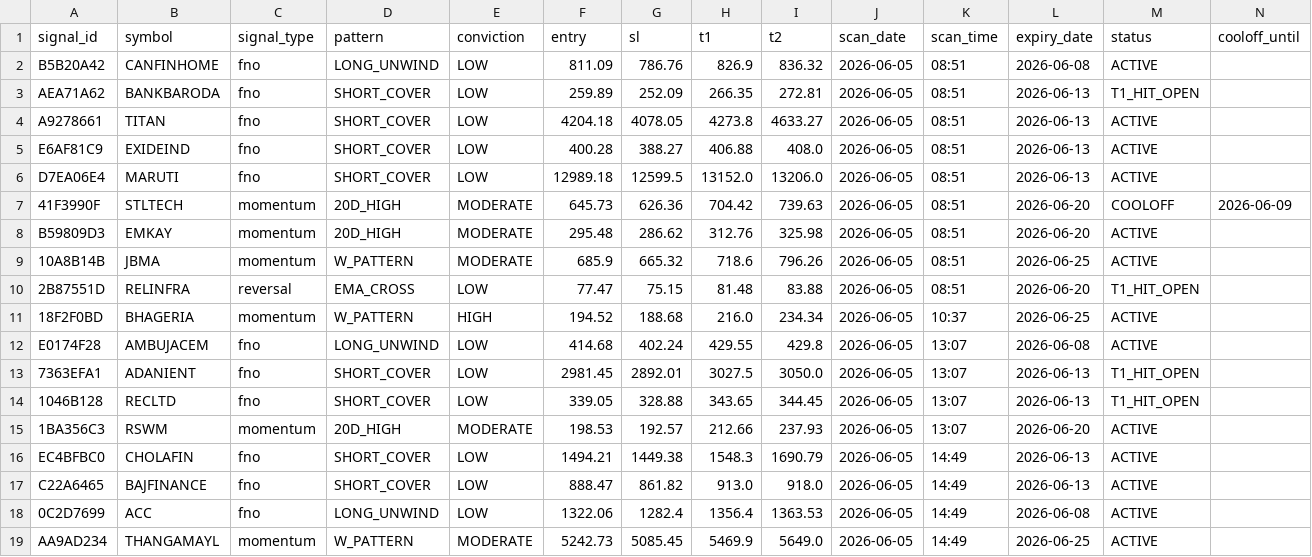
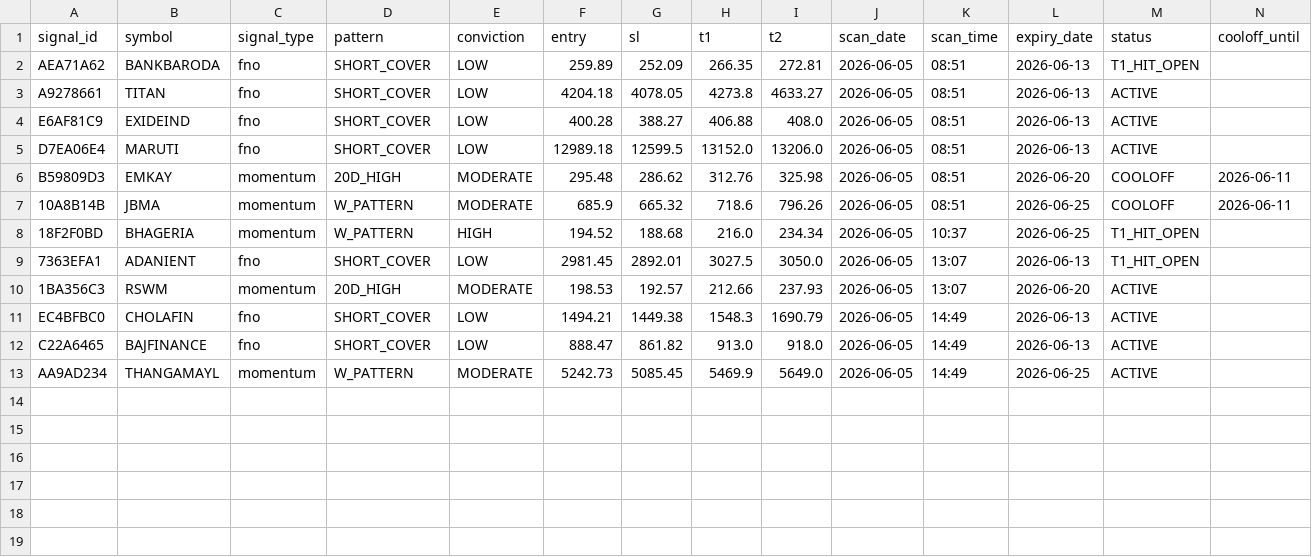
Before and after one commit to golupixid/momentum-scanner, a CSV file: data/active_signals/active_signals.csv, drawn as a sheet.

```diff
--- a/data/active_signals/active_signals.csv
+++ b/data/active_signals/active_signals.csv
@@ -1,3 +1,2 @@
 signal_id,symbol,signal_type,pattern,conviction,entry,sl,t1,t2,scan_date,scan_time,expiry_date,status,cooloff_until
-B5B20A42,CANFINHOME,fno,LONG_UNWIND,LOW,811.09,786.76,826.9,836.32,2026-06-05,08:51,2026-06-08,ACTIVE,
 AEA71A62,BANKBARODA,fno,SHORT_COVER,LOW,259.89,252.09,266.35,272.81,2026-06-05,08:51,2026-06-13,T1_HIT_OPEN,
@@ -6,10 +5,6 @@ E6AF81C9,EXIDEIND,fno,SHORT_COVER,LOW,400.28,388.27,406.88,408.0,2026-06-05,08:5
 D7EA06E4,MARUTI,fno,SHORT_COVER,LOW,12989.18,12599.5,13152.0,13206.0,2026-06-05,08:51,2026-06-13,ACTIVE,
-41F3990F,STLTECH,momentum,20D_HIGH,MODERATE,645.73,626.36,704.42,739.63,2026-06-05,08:51,2026-06-20,COOLOFF,2026-06-09
-B59809D3,EMKAY,momentum,20D_HIGH,MODERATE,295.48,286.62,312.76,325.98,2026-06-05,08:51,2026-06-20,ACTIVE,
-10A8B14B,JBMA,momentum,W_PATTERN,MODERATE,685.9,665.32,718.6,796.26,2026-06-05,08:51,2026-06-25,ACTIVE,
-2B87551D,RELINFRA,reversal,EMA_CROSS,LOW,77.47,75.15,81.48,83.88,2026-06-05,08:51,2026-06-20,T1_HIT_OPEN,
-18F2F0BD,BHAGERIA,momentum,W_PATTERN,HIGH,194.52,188.68,216.0,234.34,2026-06-05,10:37,2026-06-25,ACTIVE,
-E0174F28,AMBUJACEM,fno,LONG_UNWIND,LOW,414.68,402.24,429.55,429.8,2026-06-05,13:07,2026-06-08,ACTIVE,
+B59809D3,EMKAY,momentum,20D_HIGH,MODERATE,295.48,286.62,312.76,325.98,2026-06-05,08:51,2026-06-20,COOLOFF,2026-06-11
+10A8B14B,JBMA,momentum,W_PATTERN,MODERATE,685.9,665.32,718.6,796.26,2026-06-05,08:51,2026-06-25,COOLOFF,2026-06-11
+18F2F0BD,BHAGERIA,momentum,W_PATTERN,HIGH,194.52,188.68,216.0,234.34,2026-06-05,10:37,2026-06-25,T1_HIT_OPEN,
 7363EFA1,ADANIENT,fno,SHORT_COVER,LOW,2981.45,2892.01,3027.5,3050.0,2026-06-05,13:07,2026-06-13,T1_HIT_OPEN,
-1046B128,RECLTD,fno,SHORT_COVER,LOW,339.05,328.88,343.65,344.45,2026-06-05,13:07,2026-06-13,T1_HIT_OPEN,
 1BA356C3,RSWM,momentum,20D_HIGH,MODERATE,198.53,192.57,212.66,237.93,2026-06-05,13:07,2026-06-20,ACTIVE,
@@ -17,3 +12,2 @@ EC4BFBC0,CHOLAFIN,fno,SHORT_COVER,LOW,1494.21,1449.38,1548.3,1690.79,2026-06-05,
 C22A6465,BAJFINANCE,fno,SHORT_COVER,LOW,888.47,861.82,913.0,918.0,2026-06-05,14:49,2026-06-13,ACTIVE,
-0C2D7699,ACC,fno,LONG_UNWIND,LOW,1322.06,1282.4,1356.4,1363.53,2026-06-05,14:49,2026-06-08,ACTIVE,
 AA9AD234,THANGAMAYL,momentum,W_PATTERN,MODERATE,5242.73,5085.45,5469.9,5649.0,2026-06-05,14:49,2026-06-25,ACTIVE,
```
Also changed, not shown: data/daily_shown/watchlist_shown.csv, 1 other file.
